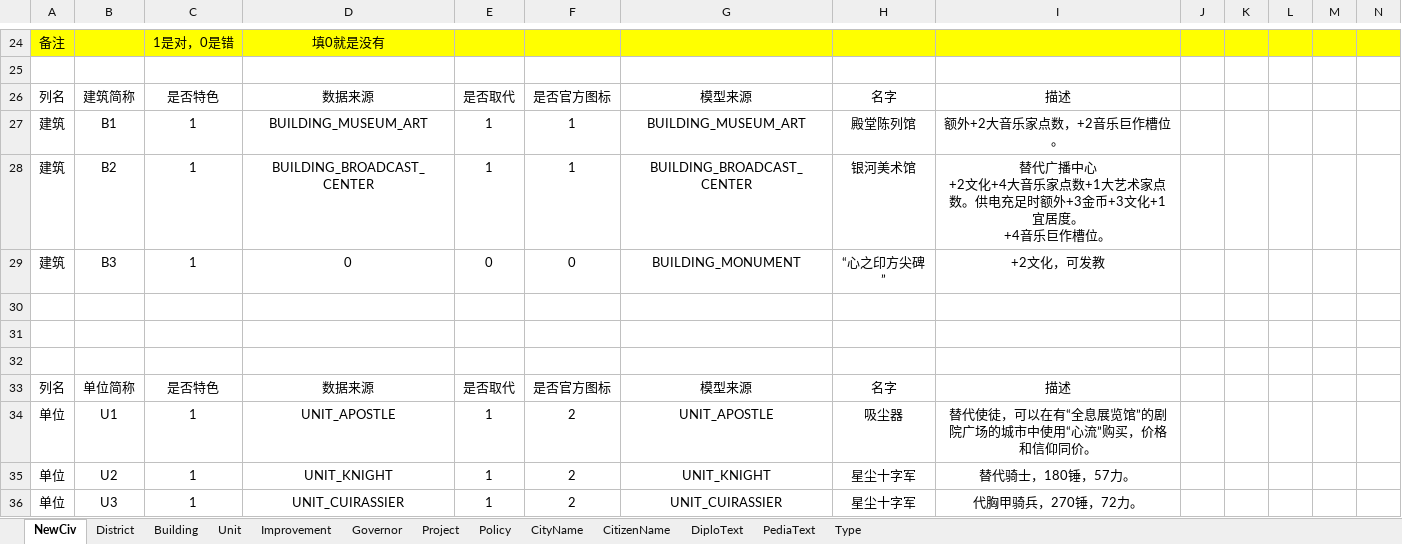
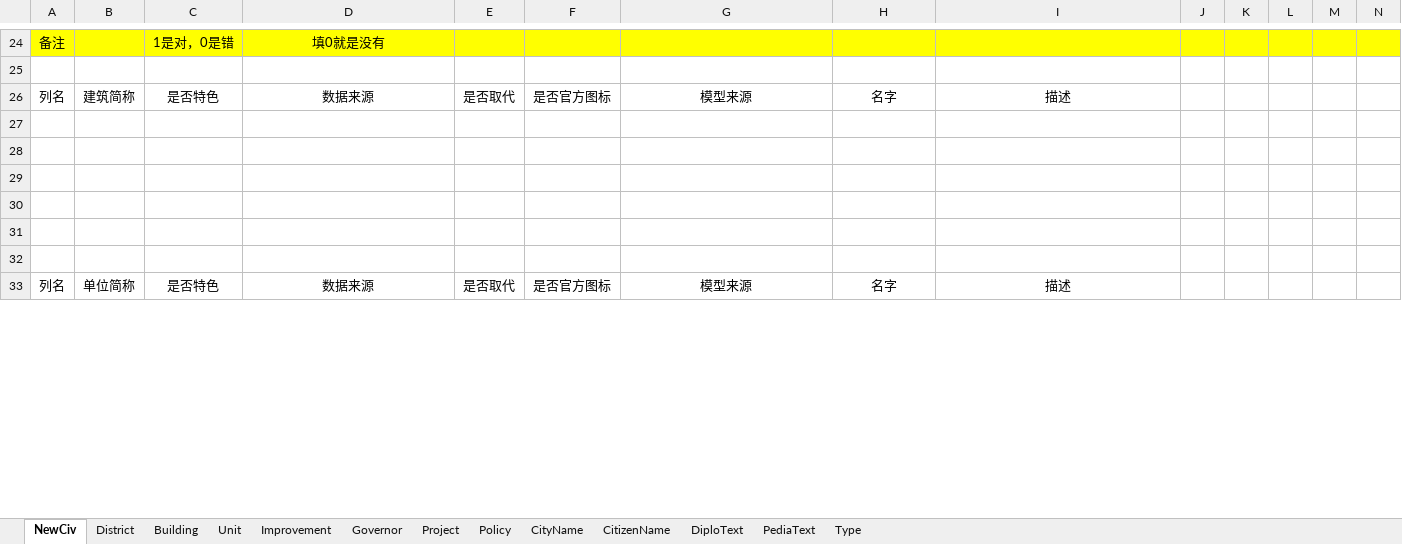
Before and after one commit to SiQi-1/--6mod--, an Excel workbook: mod工具.xlsx, sheet NewCiv, drawn as a sheet; only a part is shown, gaps mark what is left out; values as stored, in another font and other column widths than the file's, no borders; removed rows and columns are numbered as before the commit, all else as after; rows hold the shown columns only; ↵ is a line break in a cell; the diff covers the shown part only; the diff names each change by its address in the sheet, - before the commit and + after, or states it on an @@ line.

Commit message:
ModTool3.23

```diff
--- a/mod工具.xlsx (sheet NewCiv)
+++ b/mod工具.xlsx (sheet NewCiv)
-row 27: 建筑 | B1 | 1 | BUILDING_MUSEUM_ART | 1 | 1 | BUILDING_MUSEUM_ART | 殿堂陈列馆 | 额外+2大音乐家点数，+2音乐巨作槽位。
+row 27: (empty)
-row 28: 建筑 | B2 | 1 | BUILDING_BROADCAST_CENTER | 1 | 1 | BUILDING_BROADCAST_CENTER | 银河美术馆 | 替代广播中心 ↵ +2文化+4大音乐家点数+1大艺术家点数。供电充足时额外+3金币+3文化+1宜居度。 ↵ +4音乐巨作槽位。
+row 28: (empty)
-row 29: 建筑 | B3 | 1 | 0 | 0 | 0 | BUILDING_MONUMENT | “心之印方尖碑” | +2文化，可发教
+row 29: (empty)
-row 34: 单位 | U1 | 1 | UNIT_APOSTLE | 1 | 2 | UNIT_APOSTLE | 吸尘器 | 替代使徒，可以在有“全息展览馆”的剧院广场的城市中使用“心流”购买，价格和信仰同价。
-row 35: 单位 | U2 | 1 | UNIT_KNIGHT | 1 | 2 | UNIT_KNIGHT | 星尘十字军 | 替代骑士，180锤，57力。
-row 36: 单位 | U3 | 1 | UNIT_CUIRASSIER | 1 | 2 | UNIT_CUIRASSIER | 星尘十字军 | 代胸甲骑兵，270锤，72力。
```
Also changed, not shown: 12 added rows, 2 removed rows and 52 edited cells elsewhere in this sheet, sheet Unit, sheet Building, sheet Project, sheet District.
